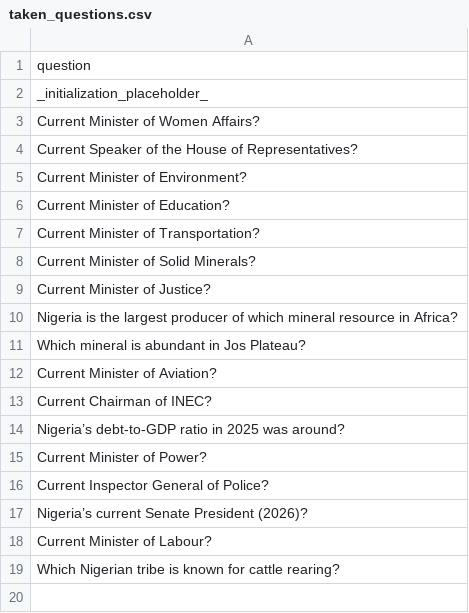
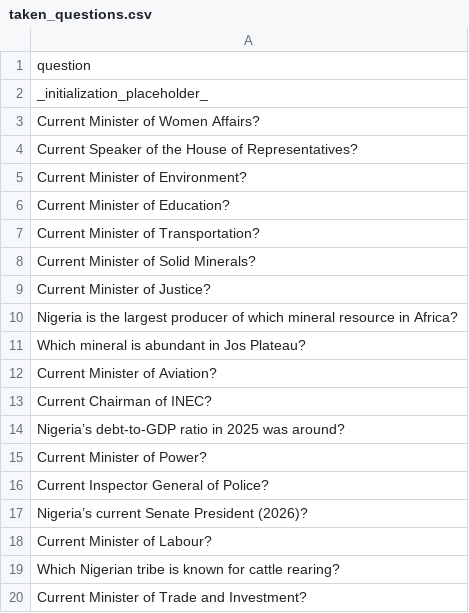
Before and after one commit to datascience-uniben/faculty_of_com_quiz, a CSV file: taken_questions.csv, drawn as a sheet.

Commit message:
Marked used by: Info_Tech

```diff
--- a/taken_questions.csv
+++ b/taken_questions.csv
@@ -19 +19,2 @@ Current Minister of Labour?
 Which Nigerian tribe is known for cattle rearing?
+Current Minister of Trade and Investment?
```
